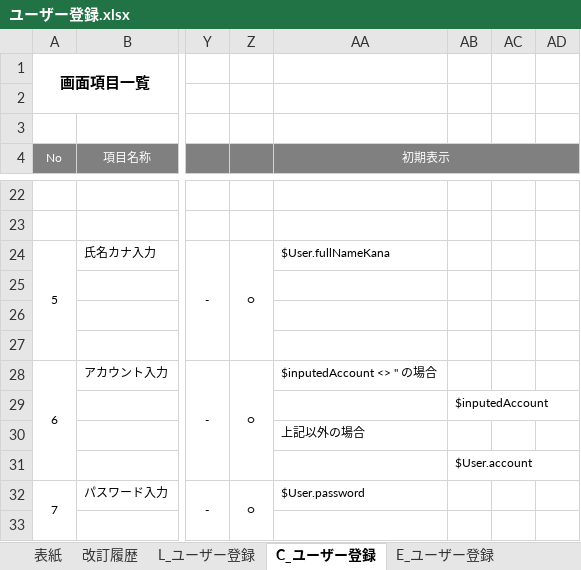
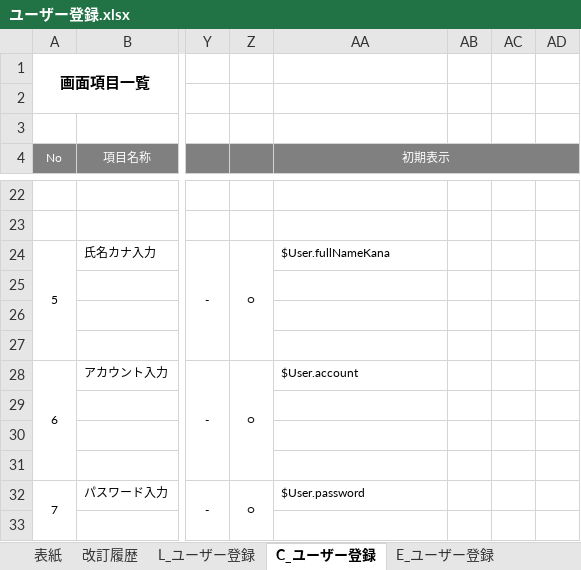
Before and after one commit to glambizm/connectyee, an Excel workbook: 30 設計/20 プログラム設計/10 機能設計/52 ユーザー管理/画面設計/ユーザー登録.xlsx, sheet C_ユーザー登録, drawn as a sheet; only a part is shown, gaps mark what is left out; values as stored, in another font and other column widths than the file's, no borders; the diff names each change by its address in the sheet, - before the commit and + after, or states it on an @@ line.

```diff
--- a/30 設計/20 プログラム設計/10 機能設計/52 ユーザー管理/画面設計/ユーザー登録.xlsx (sheet C_ユーザー登録)
+++ b/30 設計/20 プログラム設計/10 機能設計/52 ユーザー管理/画面設計/ユーザー登録.xlsx (sheet C_ユーザー登録)
-AA28 (初期表示): $inputedAccount <> '' の場合
+AA28 (初期表示): $User.account
-AB29: $inputedAccount
+AB29: (empty)
-AA30 (初期表示): 上記以外の場合
+AA30 (初期表示): (empty)
-AB31: $User.account
+AB31: (empty)
```
Also changed, not shown: 30 設計/20 プログラム設計/10 機能設計/51 ユーザー情報変更/画面設計/ユーザー情報変更画面.xlsx, 30 設計/20 プログラム設計/20 クラス設計/10 backend/10 controller/UsersController.xlsx, 1 other file.
